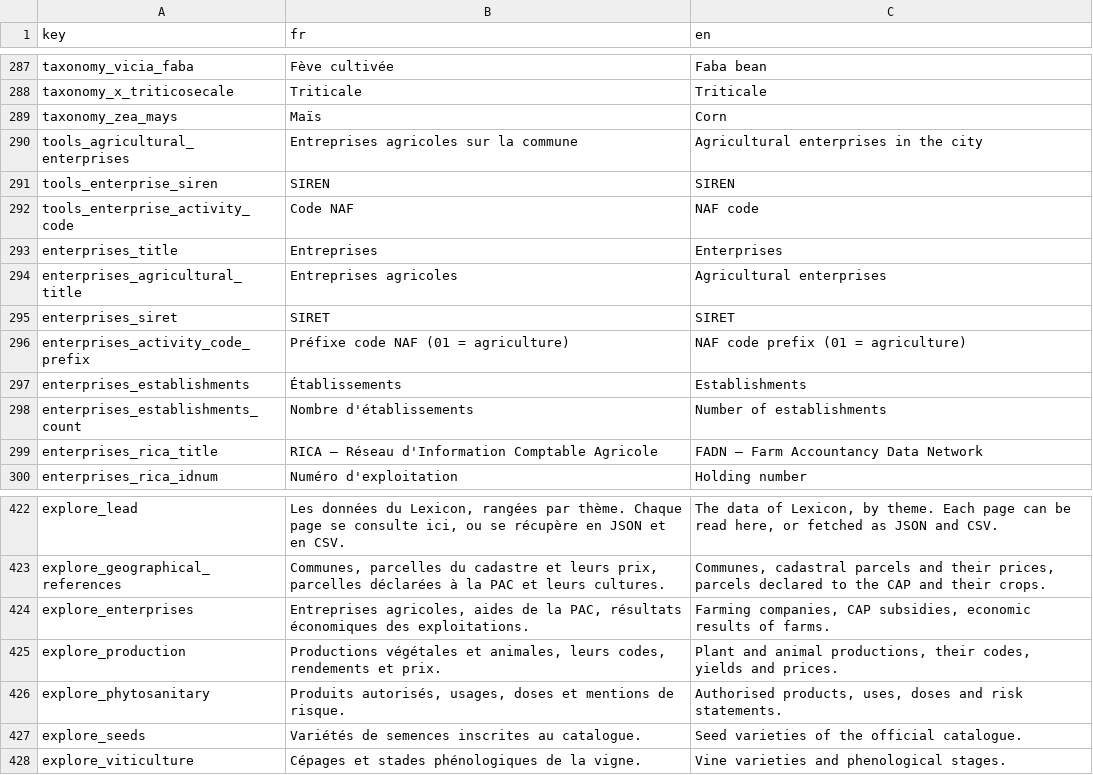
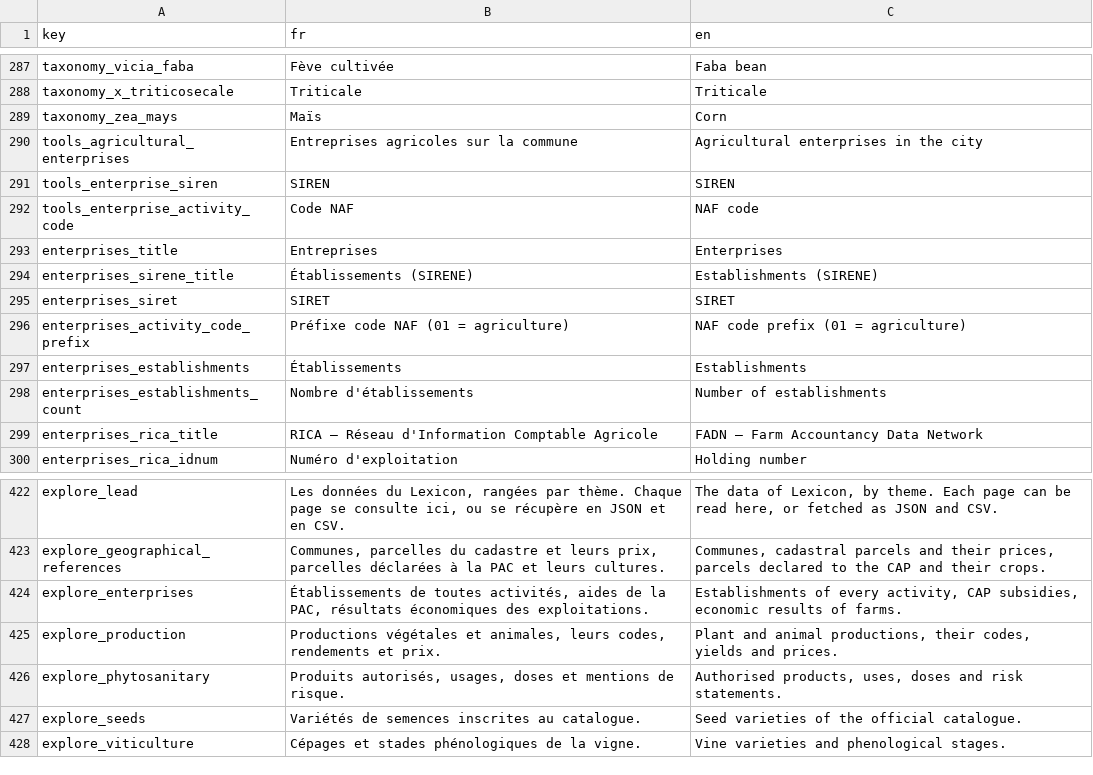
Before and after one commit to osfarm/lexicon-rest-api, a CSV file: src/assets/translations.csv, drawn as a sheet; only a part is shown, gaps mark what is left out.

```diff
--- a/src/assets/translations.csv
+++ b/src/assets/translations.csv
@@ -293,3 +293,3 @@ tools_enterprise_activity_code,Code NAF,NAF code
 enterprises_title,Entreprises,Enterprises
-enterprises_agricultural_title,Entreprises agricoles,Agricultural enterprises
+enterprises_sirene_title,Établissements (SIRENE),Establishments (SIRENE)
 enterprises_siret,SIRET,SIRET
@@ -423,3 +423,3 @@ explore_lead,"Les données du Lexicon, rangées par thème. Chaque page se consu
 explore_geographical_references,"Communes, parcelles du cadastre et leurs prix, parcelles déclarées à la PAC et leurs cultures.","Communes, cadastral parcels and their prices, parcels declared to the CAP and their crops."
-explore_enterprises,"Entreprises agricoles, aides de la PAC, résultats économiques des exploitations.","Farming companies, CAP subsidies, economic results of farms."
+explore_enterprises,"Établissements de toutes activités, aides de la PAC, résultats économiques des exploitations.","Establishments of every activity, CAP subsidies, economic results of farms."
 explore_production,"Productions végétales et animales, leurs codes, rendements et prix.","Plant and animal productions, their codes, yields and prices."
```
Also changed, not shown: 6 other files.
